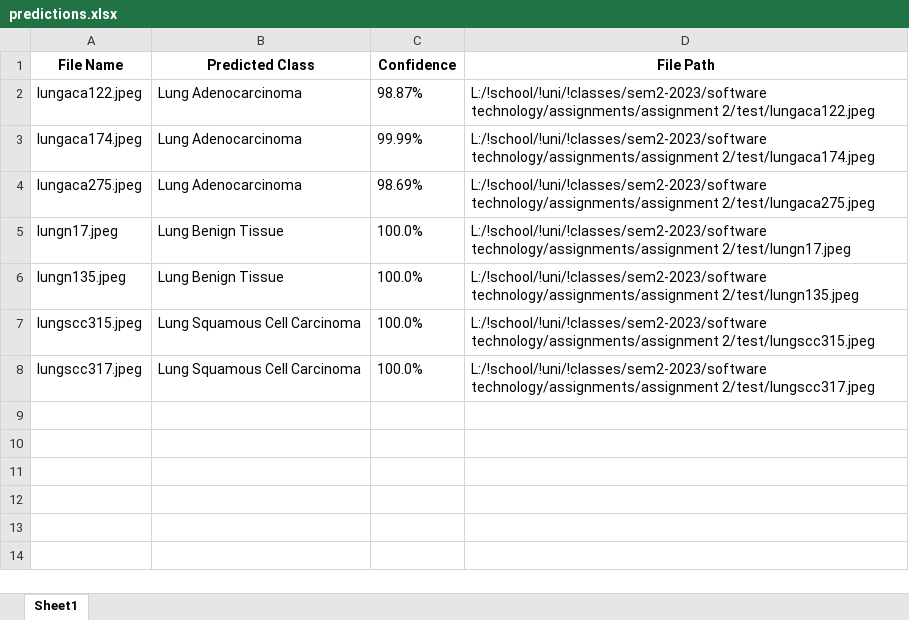
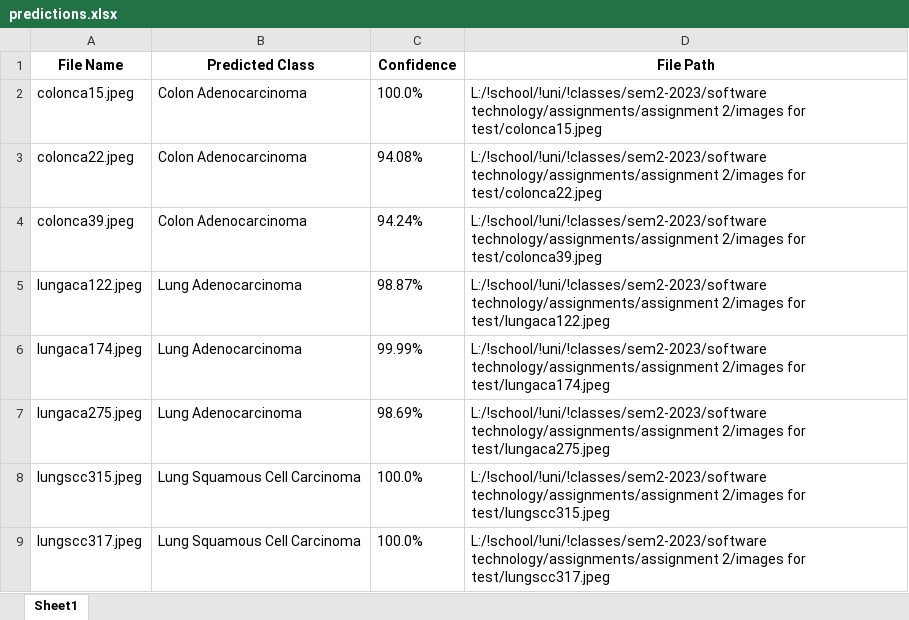
Before and after one commit to vakkD/capstone, an Excel workbook: code/predictions.xlsx, sheet Sheet1, drawn as a sheet; values as stored, in another font and other column widths than the file's, no borders; removed rows and columns are numbered as before the commit, all else as after; the diff names each change by its address in the sheet, - before the commit and + after, or states it on an @@ line.

Commit message:
added readme, final changes on report and gui, add test folder

```diff
--- a/code/predictions.xlsx (sheet Sheet1)
+++ b/code/predictions.xlsx (sheet Sheet1)
+row 2: colonca15.jpeg | Colon Adenocarcinoma | 100.0% | L:/!school/!uni/!classes/sem2-2023/software technology/assignments/assignment 2/images for test/colonca15.jpeg
+row 3: colonca22.jpeg | Colon Adenocarcinoma | 94.08% | L:/!school/!uni/!classes/sem2-2023/software technology/assignments/assignment 2/images for test/colonca22.jpeg
+row 4: colonca39.jpeg | Colon Adenocarcinoma | 94.24% | L:/!school/!uni/!classes/sem2-2023/software technology/assignments/assignment 2/images for test/colonca39.jpeg
-D5 (File Path): L:/!school/!uni/!classes/sem2-2023/software technology/assignments/assignment 2/test/lungaca122.jpeg
+D5 (File Path): L:/!school/!uni/!classes/sem2-2023/software technology/assignments/assignment 2/images for test/lungaca122.jpeg
-D6 (File Path): L:/!school/!uni/!classes/sem2-2023/software technology/assignments/assignment 2/test/lungaca174.jpeg
+D6 (File Path): L:/!school/!uni/!classes/sem2-2023/software technology/assignments/assignment 2/images for test/lungaca174.jpeg
-D7 (File Path): L:/!school/!uni/!classes/sem2-2023/software technology/assignments/assignment 2/test/lungaca275.jpeg
+D7 (File Path): L:/!school/!uni/!classes/sem2-2023/software technology/assignments/assignment 2/images for test/lungaca275.jpeg
-row 5: lungn17.jpeg | Lung Benign Tissue | 100.0% | L:/!school/!uni/!classes/sem2-2023/software technology/assignments/assignment 2/test/lungn17.jpeg
-row 6: lungn135.jpeg | Lung Benign Tissue | 100.0% | L:/!school/!uni/!classes/sem2-2023/software technology/assignments/assignment 2/test/lungn135.jpeg
-D8 (File Path): L:/!school/!uni/!classes/sem2-2023/software technology/assignments/assignment 2/test/lungscc315.jpeg
+D8 (File Path): L:/!school/!uni/!classes/sem2-2023/software technology/assignments/assignment 2/images for test/lungscc315.jpeg
-D9 (File Path): L:/!school/!uni/!classes/sem2-2023/software technology/assignments/assignment 2/test/lungscc317.jpeg
+D9 (File Path): L:/!school/!uni/!classes/sem2-2023/software technology/assignments/assignment 2/images for test/lungscc317.jpeg
```
Also changed, not shown: 30 other files.
